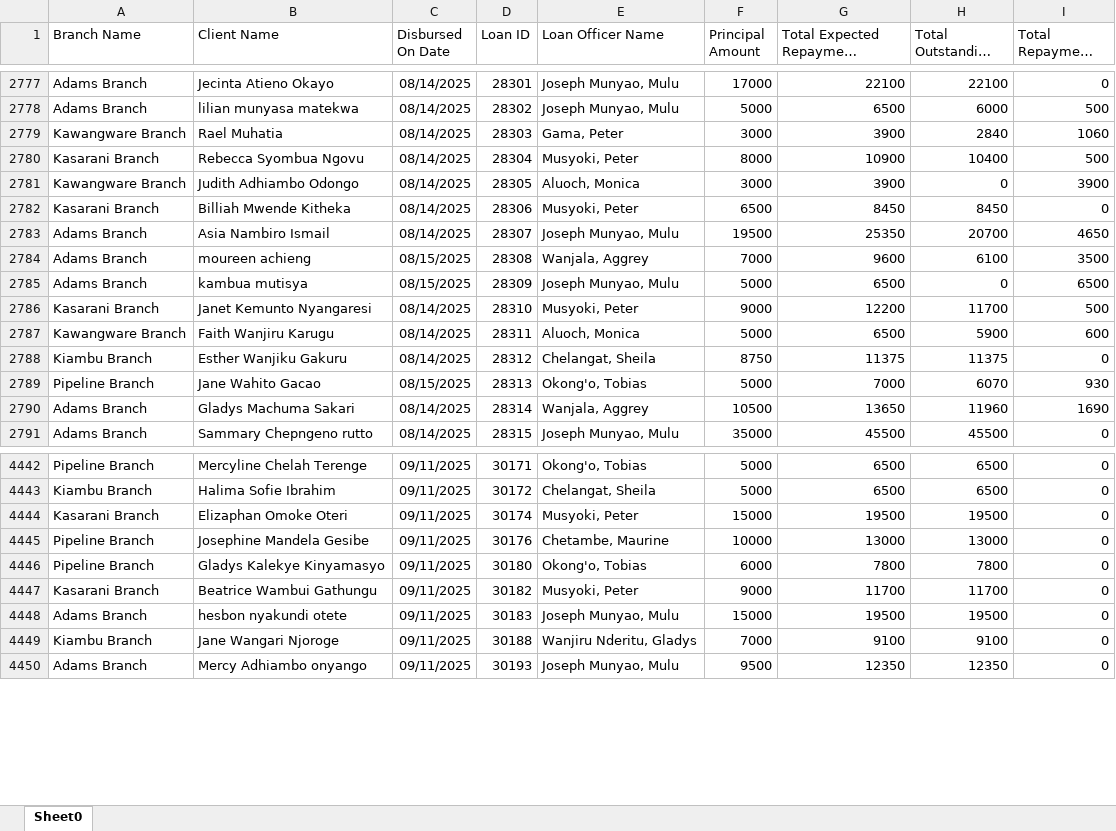
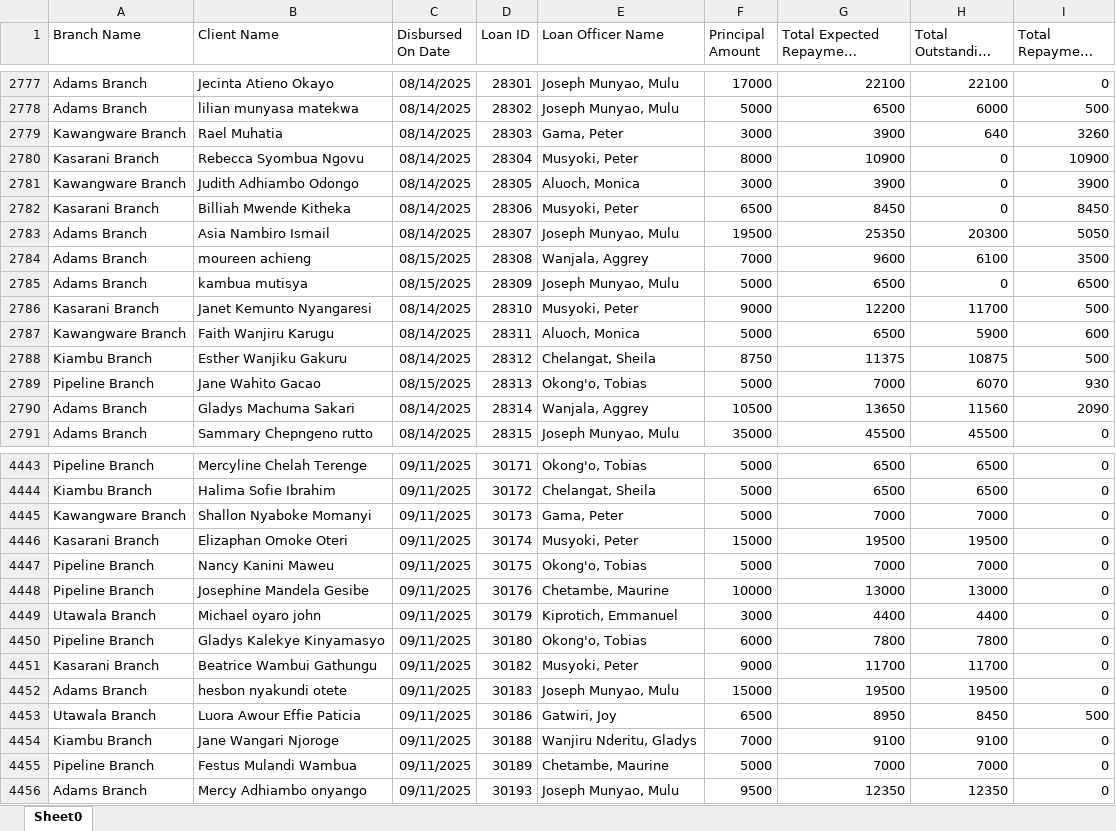
Before and after one commit to Phoenix-Capital/zidisha-monitor, an Excel workbook: Rate_20241217094924.xlsx, sheet Sheet0, drawn as a sheet; only a part is shown, gaps mark what is left out; long unchanged cells end in …; values as stored, in another font and other column widths than the file's, no borders; the diff covers the shown part only; the diff names each change by its address in the sheet, - before the commit and + after, or states it on an @@ line.

```diff
--- a/Rate_20241217094924.xlsx (sheet Sheet0)
+++ b/Rate_20241217094924.xlsx (sheet Sheet0)
-H2779 (Total Outstanding Derived): 2840
+H2779 (Total Outstanding Derived): 640
-I2779 (Total Repayment Derived): 1060
+I2779 (Total Repayment Derived): 3260
-H2780 (Total Outstanding Derived): 10400
+H2780 (Total Outstanding Derived): 0
-I2780 (Total Repayment Derived): 500
+I2780 (Total Repayment Derived): 10900
-H2782 (Total Outstanding Derived): 8450
+H2782 (Total Outstanding Derived): 0
-I2782 (Total Repayment Derived): 0
+I2782 (Total Repayment Derived): 8450
-H2783 (Total Outstanding Derived): 20700
+H2783 (Total Outstanding Derived): 20300
-I2783 (Total Repayment Derived): 4650
+I2783 (Total Repayment Derived): 5050
-H2788 (Total Outstanding Derived): 11375
+H2788 (Total Outstanding Derived): 10875
-I2788 (Total Repayment Derived): 0
+I2788 (Total Repayment Derived): 500
-H2790 (Total Outstanding Derived): 11960
+H2790 (Total Outstanding Derived): 11560
-I2790 (Total Repayment Derived): 1690
+I2790 (Total Repayment Derived): 2090
+row 4445: Kawangware Branch | Shallon Nyaboke Momanyi | 09/11/2025 | 30173 | Gama, Peter | 5000 | 7000 | 7000 | 0
+row 4447: Pipeline Branch | Nancy Kanini Maweu | 09/11/2025 | 30175 | Okong'o, Tobias | 5000 | 7000 | 7000 | 0
+row 4449: Utawala Branch | Michael oyaro john | 09/11/2025 | 30179 | Kiprotich, Emmanuel | 3000 | 4400 | 4400 | 0
+row 4453: Utawala Branch | Luora Awour Effie Paticia | 09/11/2025 | 30186 | Gatwiri, Joy | 6500 | 8950 | 8450 | 500
+row 4455: Pipeline Branch | Festus Mulandi Wambua | 09/11/2025 | 30189 | Chetambe, Maurine | 5000 | 7000 | 7000 | 0
```
Also changed, not shown: 18 added rows and 428 edited cells elsewhere in this sheet.
